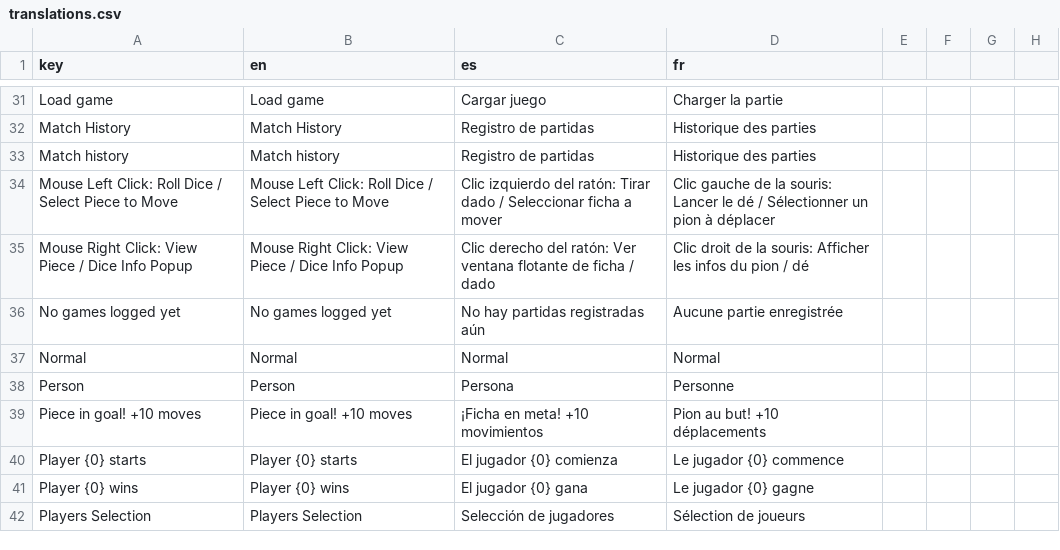
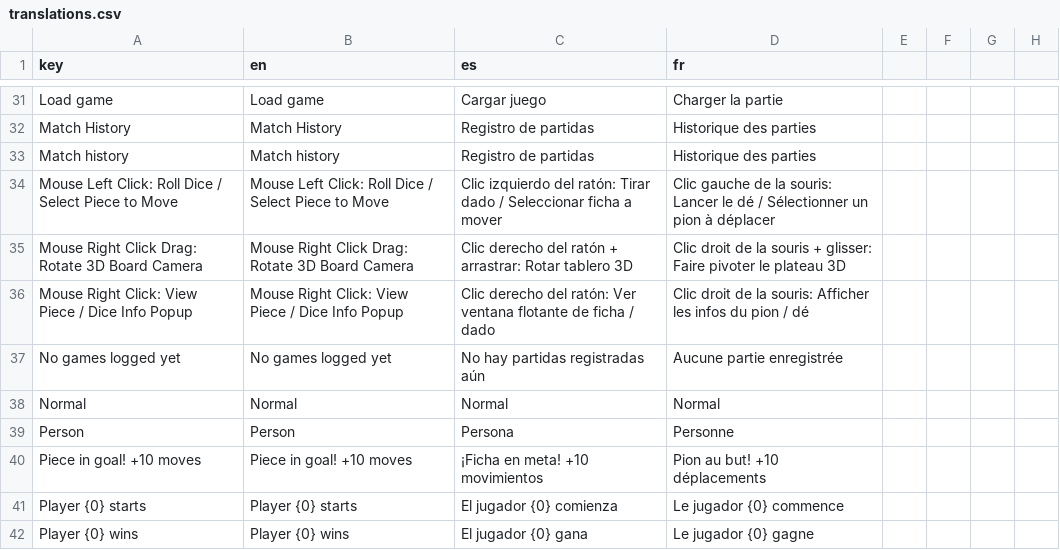
Before and after one commit to turulomio/gdparchis, a CSV file: i18n/translations.csv, drawn as a sheet; only a part is shown, gaps mark what is left out; the shorter side is filled out with more unchanged rows.

Commit message:
Added mark to board.  Added drag board with right mouse (#93)
* PerefecT

* PerefecT

* Improving translation

```diff
--- a/i18n/translations.csv
+++ b/i18n/translations.csv
@@ -34,2 +34,3 @@ Match history,Match history,Registro de partidas,Historique des parties
 Mouse Left Click: Roll Dice / Select Piece to Move,Mouse Left Click: Roll Dice / Select Piece to Move,Clic izquierdo del ratón: Tirar dado / Seleccionar ficha a mover,Clic gauche de la souris: Lancer le dé / Sélectionner un pion à déplacer
+Mouse Right Click Drag: Rotate 3D Board Camera,Mouse Right Click Drag: Rotate 3D Board Camera,Clic derecho del ratón + arrastrar: Rotar tablero 3D,Clic droit de la souris + glisser: Faire pivoter le plateau 3D
 Mouse Right Click: View Piece / Dice Info Popup,Mouse Right Click: View Piece / Dice Info Popup,Clic derecho del ratón: Ver ventana flotante de ficha / dado,Clic droit de la souris: Afficher les infos du pion / dé
```
Also changed, not shown: 12 other files.
